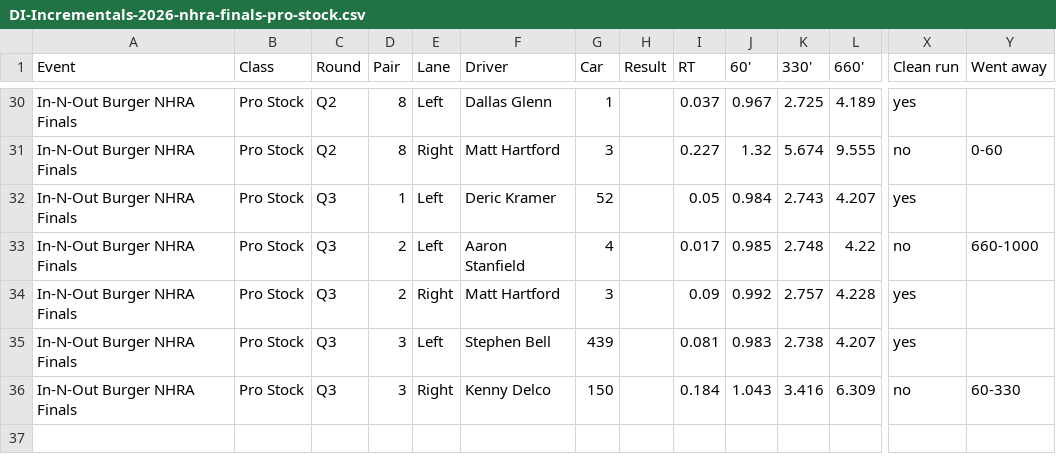
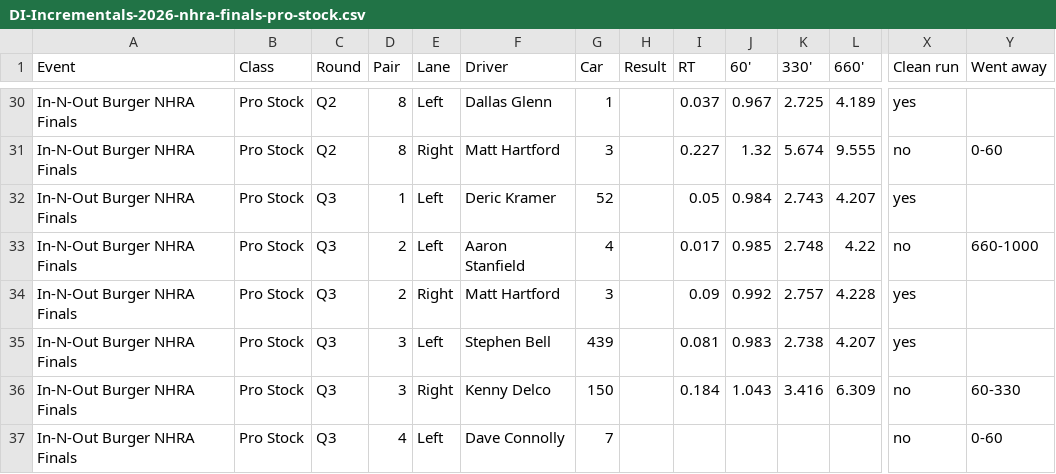
Before and after one commit to wes-buck/di-incrementals, a CSV file: events/2026-nhra-finals/pro-stock/DI-Incrementals-2026-nhra-finals-pro-stock.csv, drawn as a sheet; only a part is shown, gaps mark what is left out; rows hold the shown columns only; the diff names each change by its address in the sheet, - before the commit and + after, or states it on an @@ line.

Commit message:
Update: In-N-Out Burger NHRA Finals | Top Fuel Q1,Q2; Funny Car Q1,Q2; Pro Stock Q1,Q2,Q3; Pro Stock Motorcycle Q1,Q2

```diff
--- a/events/2026-nhra-finals/pro-stock/DI-Incrementals-2026-nhra-finals-pro-stock.csv
+++ b/events/2026-nhra-finals/pro-stock/DI-Incrementals-2026-nhra-finals-pro-stock.csv
+row 37: In-N-Out Burger NHRA Finals | Pro Stock | Q3 | 4 | Left | Dave Connolly | 7 |  |  |  |  |  | no | 0-60
```
Also changed, not shown: pro-stock/DI-Incrementals-2026-nhra-finals-pro-stock.csv, 13 other files.
